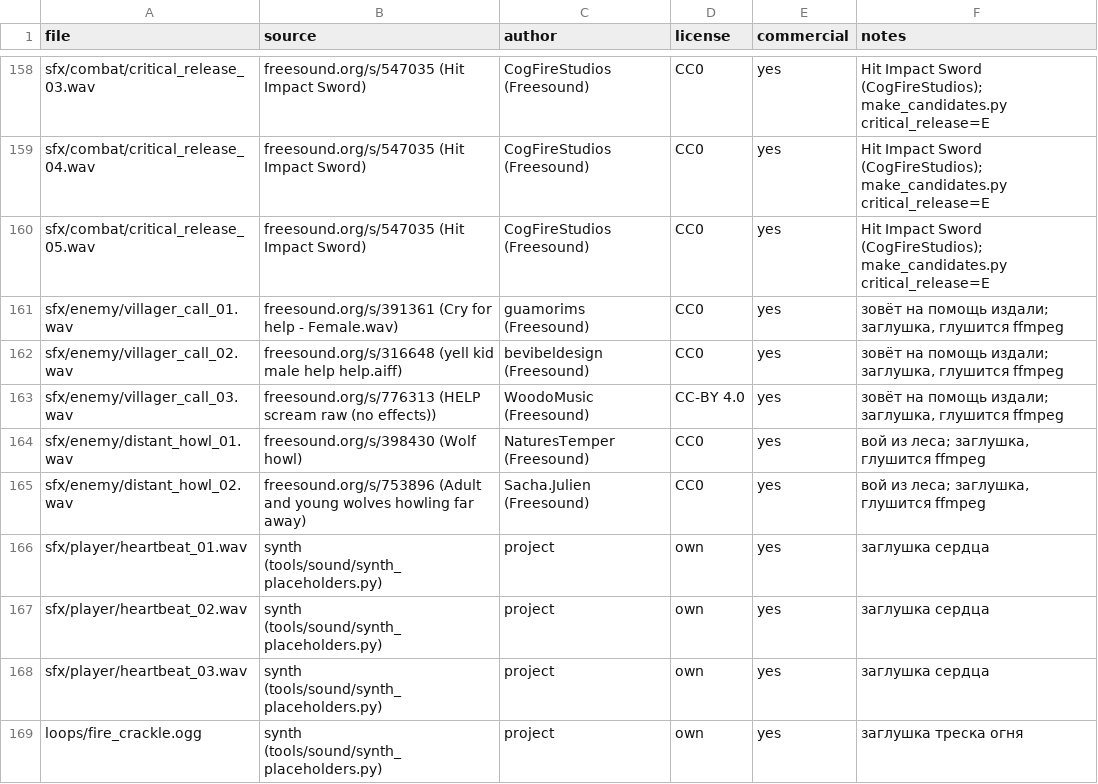
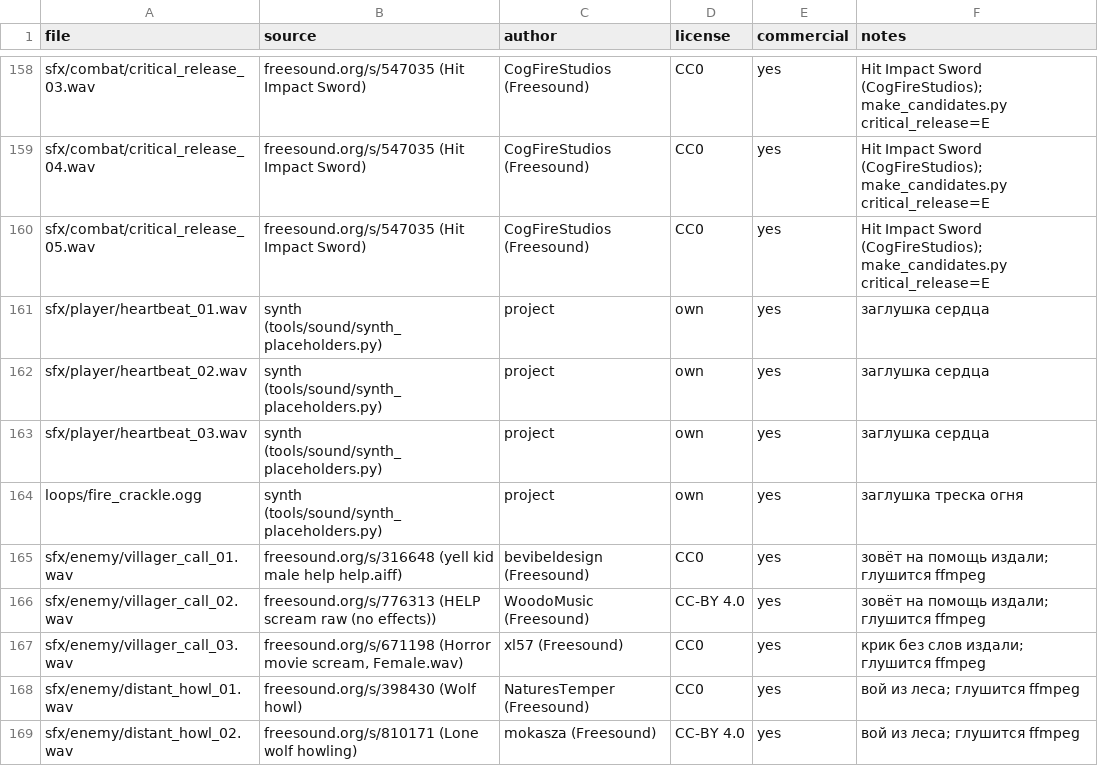
Before and after one commit to lSiool/mirror_souls, a CSV file: audio/_source/manifest.csv, drawn as a sheet; only a part is shown, gaps mark what is left out.

```diff
--- a/audio/_source/manifest.csv
+++ b/audio/_source/manifest.csv
@@ -160,7 +160,2 @@ sfx/combat/critical_release_04.wav,"freesound.org/s/547035 (Hit Impact Sword)","
 sfx/combat/critical_release_05.wav,"freesound.org/s/547035 (Hit Impact Sword)","CogFireStudios (Freesound)","CC0",yes,"Hit Impact Sword (CogFireStudios); make_candidates.py critical_release=E"
-sfx/enemy/villager_call_01.wav,"freesound.org/s/391361 (Cry for help - Female.wav)","guamorims (Freesound)","CC0",yes,"зовёт на помощь издали; заглушка, глушится ffmpeg"
-sfx/enemy/villager_call_02.wav,"freesound.org/s/316648 (yell kid male help help.aiff)","bevibeldesign (Freesound)","CC0",yes,"зовёт на помощь издали; заглушка, глушится ffmpeg"
-sfx/enemy/villager_call_03.wav,"freesound.org/s/776313 (HELP scream raw (no effects))","WoodoMusic (Freesound)","CC-BY 4.0",yes,"зовёт на помощь издали; заглушка, глушится ffmpeg"
-sfx/enemy/distant_howl_01.wav,"freesound.org/s/398430 (Wolf howl)","NaturesTemper (Freesound)","CC0",yes,"вой из леса; заглушка, глушится ffmpeg"
-sfx/enemy/distant_howl_02.wav,"freesound.org/s/753896 (Adult and young wolves howling far away)","Sacha.Julien (Freesound)","CC0",yes,"вой из леса; заглушка, глушится ffmpeg"
 sfx/player/heartbeat_01.wav,synth (tools/sound/synth_placeholders.py),project,own,yes,заглушка сердца
@@ -169 +164,6 @@ sfx/player/heartbeat_03.wav,synth (tools/sound/synth_placeholders.py),project,ow
 loops/fire_crackle.ogg,synth (tools/sound/synth_placeholders.py),project,own,yes,заглушка треска огня
+sfx/enemy/villager_call_01.wav,"freesound.org/s/316648 (yell kid male help help.aiff)","bevibeldesign (Freesound)","CC0",yes,"зовёт на помощь издали; глушится ffmpeg"
+sfx/enemy/villager_call_02.wav,"freesound.org/s/776313 (HELP scream raw (no effects))","WoodoMusic (Freesound)","CC-BY 4.0",yes,"зовёт на помощь издали; глушится ffmpeg"
+sfx/enemy/villager_call_03.wav,"freesound.org/s/671198 (Horror movie scream, Female.wav)","xl57 (Freesound)","CC0",yes,"крик без слов издали; глушится ffmpeg"
+sfx/enemy/distant_howl_01.wav,"freesound.org/s/398430 (Wolf howl)","NaturesTemper (Freesound)","CC0",yes,"вой из леса; глушится ffmpeg"
+sfx/enemy/distant_howl_02.wav,"freesound.org/s/810171 (Lone wolf howling)","mokasza (Freesound)","CC-BY 4.0",yes,"вой из леса; глушится ffmpeg"
```
Also changed, not shown: 57 other files.
